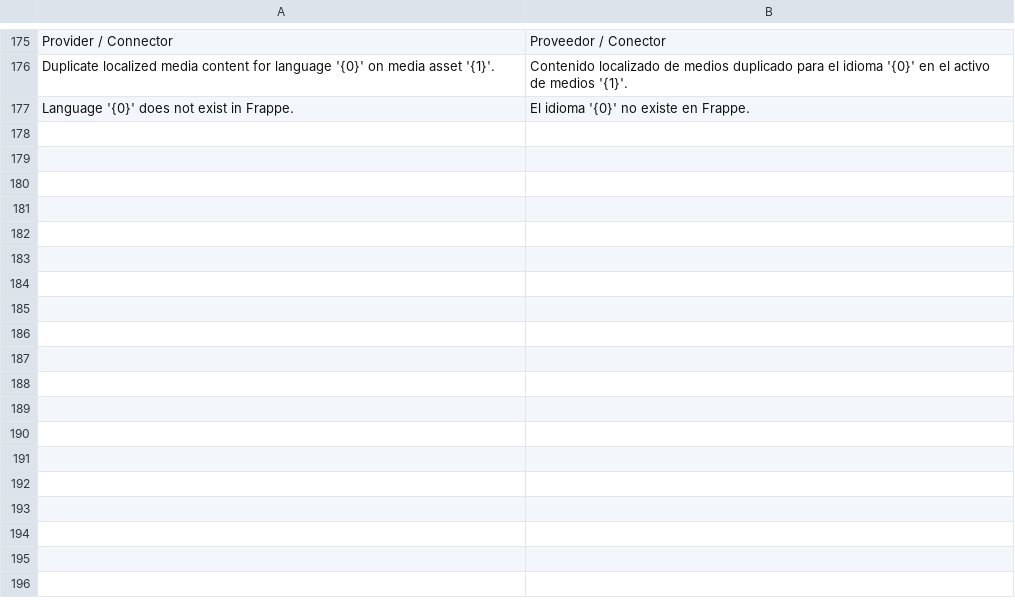
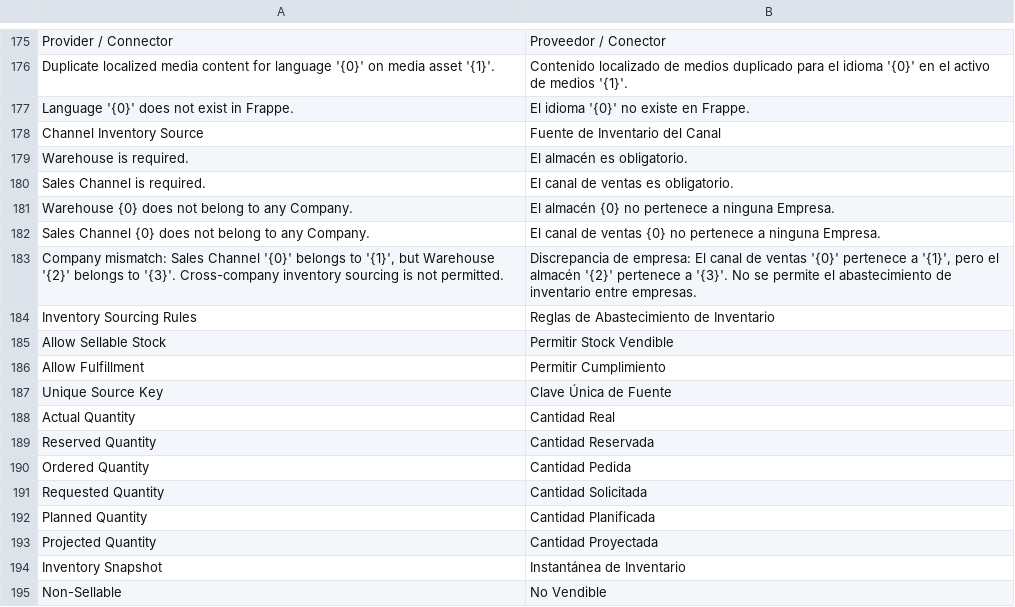
Before and after one commit to bopagenciy/ERPBop, a CSV file: bop_erp/translations/es.csv, drawn as a sheet; only a part is shown, gaps mark what is left out; the diff names each change by its address in the sheet, - before the commit and + after, or states it on an @@ line.

Commit message:
feat(bop-erp): add warehouse and inventory master foundation

```diff
--- a/bop_erp/translations/es.csv
+++ b/bop_erp/translations/es.csv
+row 178: Channel Inventory Source | Fuente de Inventario del Canal
+row 179: Warehouse is required. | El almacén es obligatorio.
+row 180: Sales Channel is required. | El canal de ventas es obligatorio.
+row 181: Warehouse {0} does not belong to any Company. | El almacén {0} no pertenece a ninguna Empresa.
+row 182: Sales Channel {0} does not belong to any Company. | El canal de ventas {0} no pertenece a ninguna Empresa.
+row 183: Company mismatch: Sales Channel '{0}' belongs to '{1}', but Warehouse '{2}' belongs to '{3}'. Cross-company inventory sourcing is not permitted. | Discrepancia de empresa: El canal de ventas '{0}' pertenece a '{1}', pero el almacén '{2}' pertenece a '{3}'. No se permite el abastecimiento de inventario entre empresas.
+row 184: Inventory Sourcing Rules | Reglas de Abastecimiento de Inventario
+row 185: Allow Sellable Stock | Permitir Stock Vendible
+row 186: Allow Fulfillment | Permitir Cumplimiento
+row 187: Unique Source Key | Clave Única de Fuente
+row 188: Actual Quantity | Cantidad Real
+row 189: Reserved Quantity | Cantidad Reservada
+row 190: Ordered Quantity | Cantidad Pedida
+row 191: Requested Quantity | Cantidad Solicitada
+row 192: Planned Quantity | Cantidad Planificada
+row 193: Projected Quantity | Cantidad Proyectada
+row 194: Inventory Snapshot | Instantánea de Inventario
+row 195: Non-Sellable | No Vendible
```
Also changed, not shown: 11 other files.
